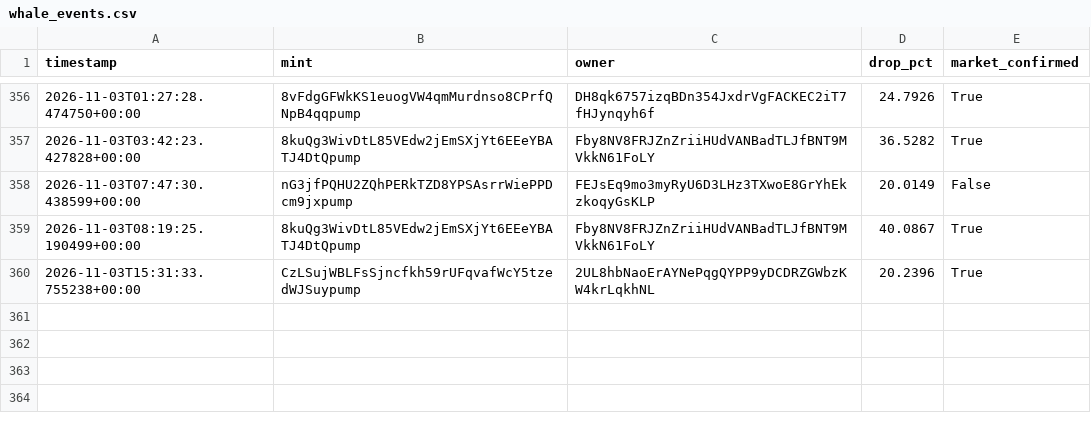
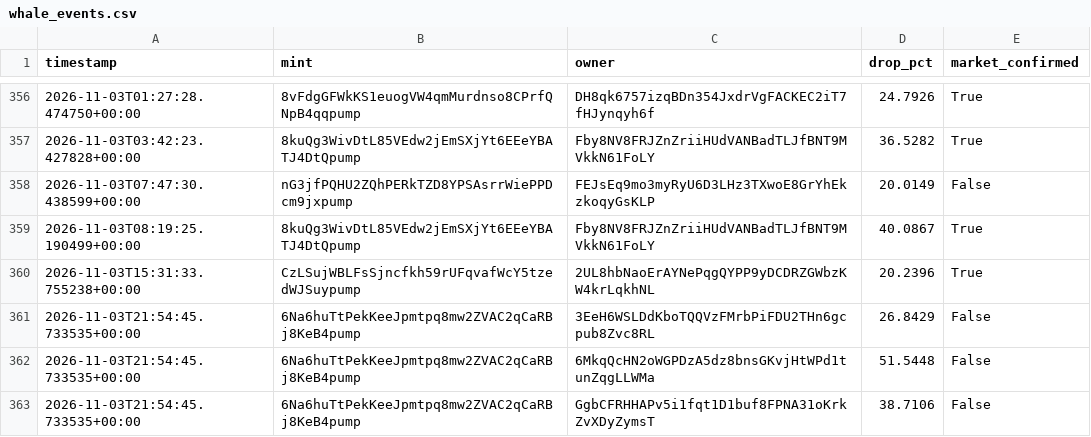
Before and after one commit to amincanani1985-web/meme-scanner-bot, a CSV file: whale_events.csv, drawn as a sheet; only a part is shown, gaps mark what is left out; the diff names each change by its address in the sheet, - before the commit and + after, or states it on an @@ line.

```diff
--- a/whale_events.csv
+++ b/whale_events.csv
+row 361: 2026-11-03T21:54:45.733535+00:00 | 6Na6huTtPekKeeJpmtpq8mw2ZVAC2qCaRBj8KeB4pump | 3EeH6WSLDdKboTQQVzFMrbPiFDU2THn6gcpub8Zvc8RL | 26.8429 | False
+row 362: 2026-11-03T21:54:45.733535+00:00 | 6Na6huTtPekKeeJpmtpq8mw2ZVAC2qCaRBj8KeB4pump | 6MkqQcHN2oWGPDzA5dz8bnsGKvjHtWPd1tunZqgLLWMa | 51.5448 | False
+row 363: 2026-11-03T21:54:45.733535+00:00 | 6Na6huTtPekKeeJpmtpq8mw2ZVAC2qCaRBj8KeB4pump | GgbCFRHHAPv5i1fqt1D1buf8FPNA31oKrkZvXDyZymsT | 38.7106 | False
```
Also changed, not shown: paper_account/shadow_observations.csv, 10 other files.
